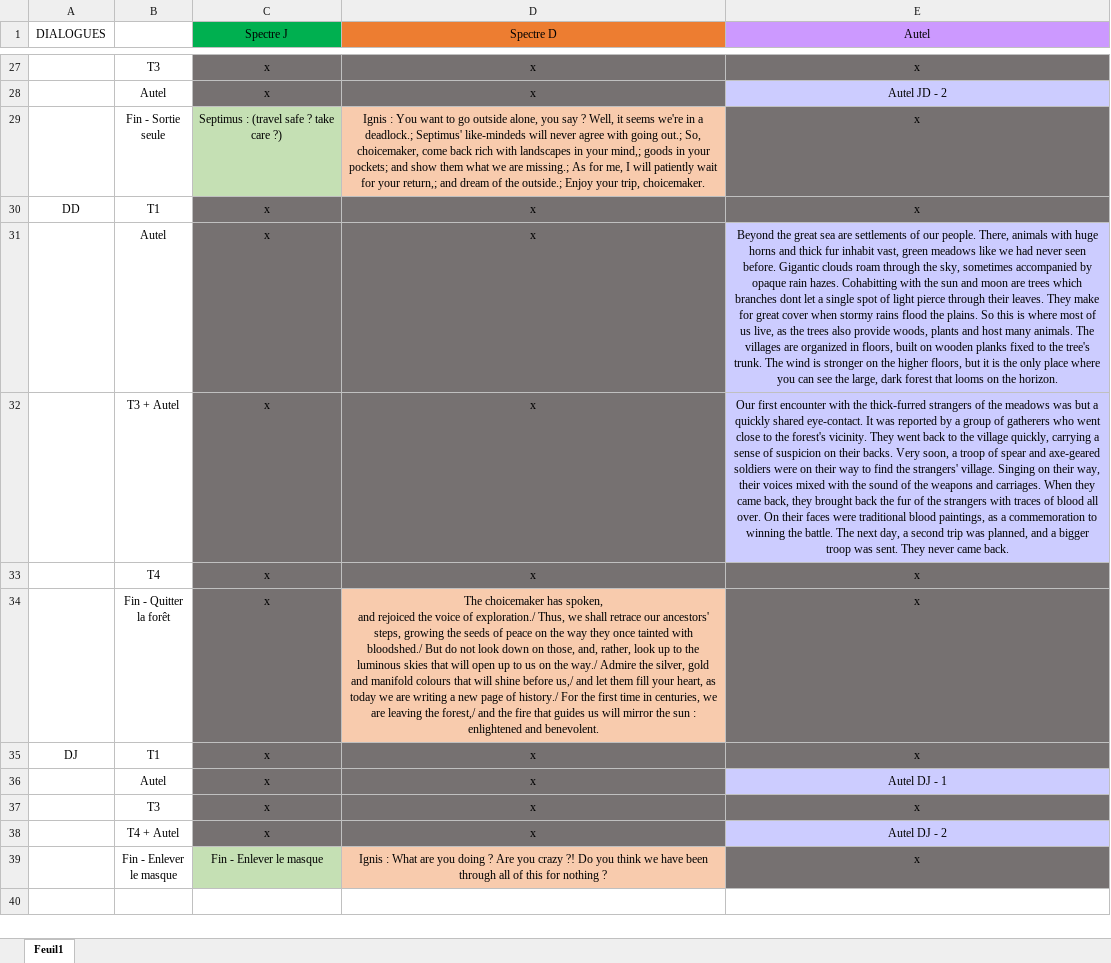
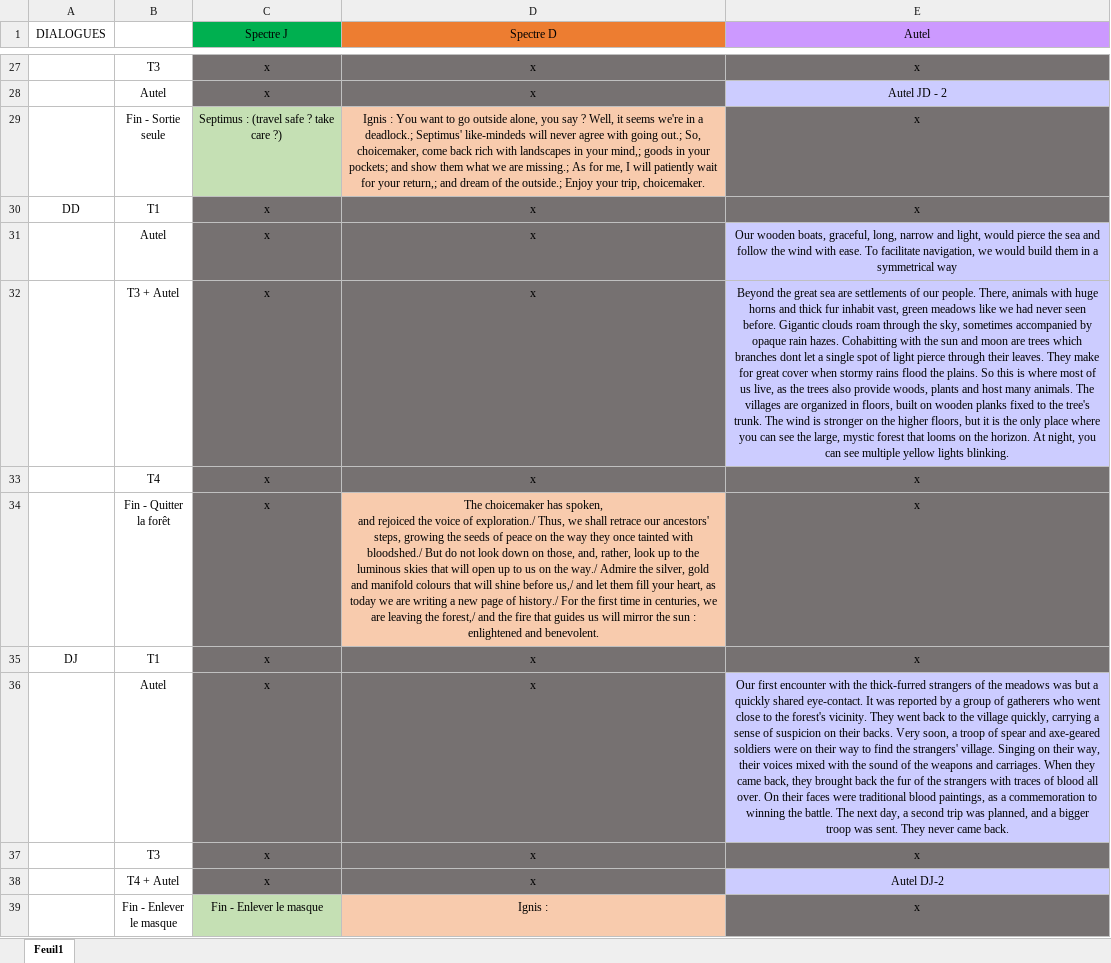
Before and after one commit to K1netic/Distance, an Excel workbook: Narration/Dialogues_and_texts.xlsx, sheet Feuil1, drawn as a sheet; only a part is shown, gaps mark what is left out; values as stored, in another font and other column widths than the file's, no borders; the diff names each change by its address in the sheet, - before the commit and + after, or states it on an @@ line.

Commit message:
Update Texts II

```diff
--- a/Narration/Dialogues_and_texts.xlsx (sheet Feuil1)
+++ b/Narration/Dialogues_and_texts.xlsx (sheet Feuil1)
-E31 (Autel): Beyond the great sea are settlements of our people. There, animals with huge horns and thick fur inhabit vast, green meadows like we had never seen before. Gigantic clouds roam through the sky, sometimes accompanied by opaque rain hazes. Cohabitting with the sun and moon are trees which branches dont let a single spot of light pierce through their leaves. They make for great cover when stormy rains flood the plains. So this is where most of us live, as the trees also provide woods, plants and host many animals. The villages are organized in floors, built on wooden planks fixed to the tree's trunk. The wind is stronger on the higher floors, but it is the only place where you can see the large, dark forest that looms on the horizon.
+E31 (Autel): Our wooden boats, graceful, long, narrow and light, would pierce the sea and follow the wind with ease. To facilitate navigation, we would build them in a symmetrical way
-E32 (Autel): Our first encounter with the thick-furred strangers of the meadows was but a quickly shared eye-contact. It was reported by a group of gatherers who went close to the forest's vicinity. They went back to the village quickly, carrying a sense of suspicion on their backs. Very soon, a troop of spear and axe-geared soldiers were on their way to find the strangers' village. Singing on their way, their voices mixed with the sound of the weapons and carriages. When they came back, they brought back the fur of the strangers with traces of blood all over. On their faces were traditional blood paintings, as a commemoration to winning the battle. The next day, a second trip was planned, and a bigger troop was sent. They never came back.
+E32 (Autel): Beyond the great sea are settlements of our people. There, animals with huge horns and thick fur inhabit vast, green meadows like we had never seen before. Gigantic clouds roam through the sky, sometimes accompanied by opaque rain hazes. Cohabitting with the sun and moon are trees which branches dont let a single spot of light pierce through their leaves. They make for great cover when stormy rains flood the plains. So this is where most of us live, as the trees also provide woods, plants and host many animals. The villages are organized in floors, built on wooden planks fixed to the tree's trunk. The wind is stronger on the higher floors, but it is the only place where you can see the large, mystic forest that looms on the horizon. At night, you can see multiple yellow lights blinking.
-E36 (Autel): Autel DJ - 1
+E36 (Autel): Our first encounter with the thick-furred strangers of the meadows was but a quickly shared eye-contact. It was reported by a group of gatherers who went close to the forest's vicinity. They went back to the village quickly, carrying a sense of suspicion on their backs. Very soon, a troop of spear and axe-geared soldiers were on their way to find the strangers' village. Singing on their way, their voices mixed with the sound of the weapons and carriages. When they came back, they brought back the fur of the strangers with traces of blood all over. On their faces were traditional blood paintings, as a commemoration to winning the battle. The next day, a second trip was planned, and a bigger troop was sent. They never came back.
-E38 (Autel): Autel DJ - 2
+E38 (Autel): Autel DJ-2
-D39 (Spectre D): Ignis : What are you doing ? Are you crazy ?! Do you think we have been through all of this for nothing ?
+D39 (Spectre D): Ignis :
```
